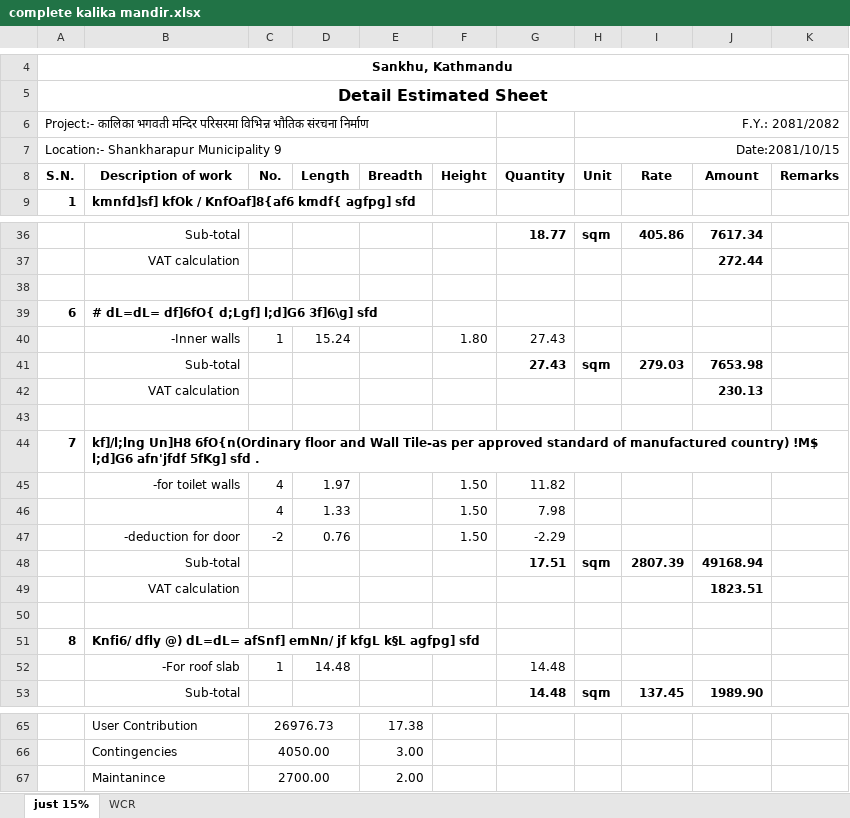
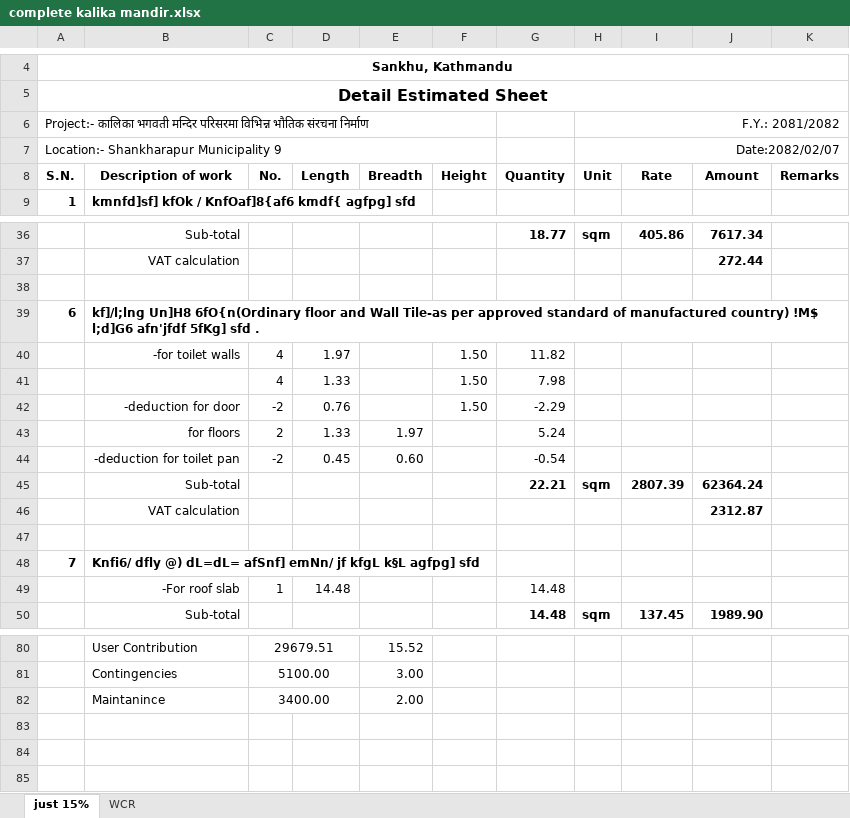
Before and after one commit to suwalcrystal/ofc, an Excel workbook: ofc/estimates/estimates/complete kalika mandir.xlsx, sheet just 15%, drawn as a sheet; only a part is shown, gaps mark what is left out; values as stored, in another font and other column widths than the file's, no borders; removed rows and columns are numbered as before the commit, all else as after; the diff covers the shown part only; the diff names each change by its address in the sheet, - before the commit and + after, or states it on an @@ line.

Commit message:
kalika mandir toilet estimate given

```diff
--- a/ofc/estimates/estimates/complete kalika mandir.xlsx (sheet just 15%)
+++ b/ofc/estimates/estimates/complete kalika mandir.xlsx (sheet just 15%)
-H7 (Unit): Date:2081/10/15
+H7 (Unit): Date:2082/02/07
-row 39: 6 | # dL=dL= df]6fO{ d;Lgf] l;d]G6 3f]6\g] sfd
-row 40:  | -Inner walls | 1 | 15.24 |  | 1.80 | 27.43
-row 41:  | Sub-total |  |  |  |  | 27.43 | sqm | 279.03 | 7653.98
-row 42:  | VAT calculation |  |  |  |  |  |  |  | 230.13
-row 43: (empty)
@@ column A (S.N.) renumbered between rows 39 and 73 @@
+row 43:  | for floors | 2 | 1.33 | 1.97 |  | 5.24
+row 44:  | -deduction for toilet pan | -2 | 0.45 | 0.60 |  | -0.54
-G45 (Quantity): 17.51
+G45 (Quantity): 22.21
-J45 (Amount): 49168.94
+J45 (Amount): 62364.24
-J46 (Amount): 1823.51
+J46 (Amount): 2312.87
-C80 (No.): 26976.73
+C80 (No.): 29679.51
-E80 (Breadth): 17.38
+E80 (Breadth): 15.52
-C81 (No.): 4050.00
+C81 (No.): 5100.00
-C82 (No.): 2700.00
+C82 (No.): 3400.00
```
Also changed, not shown: 18 added rows and 8 edited cells elsewhere in this sheet, sheet WCR, formulas that keep their value, 4 other files.
